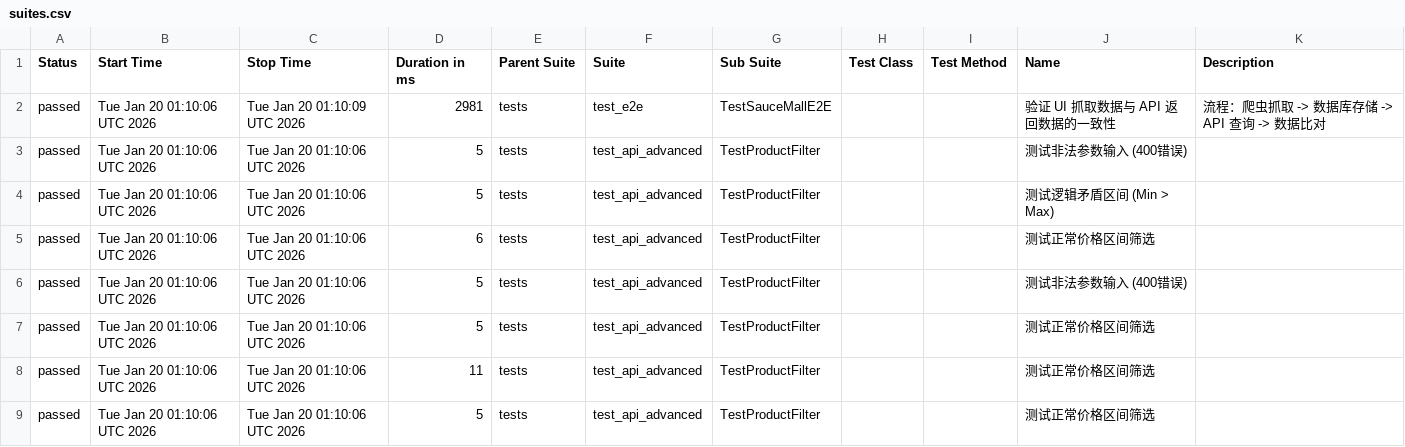
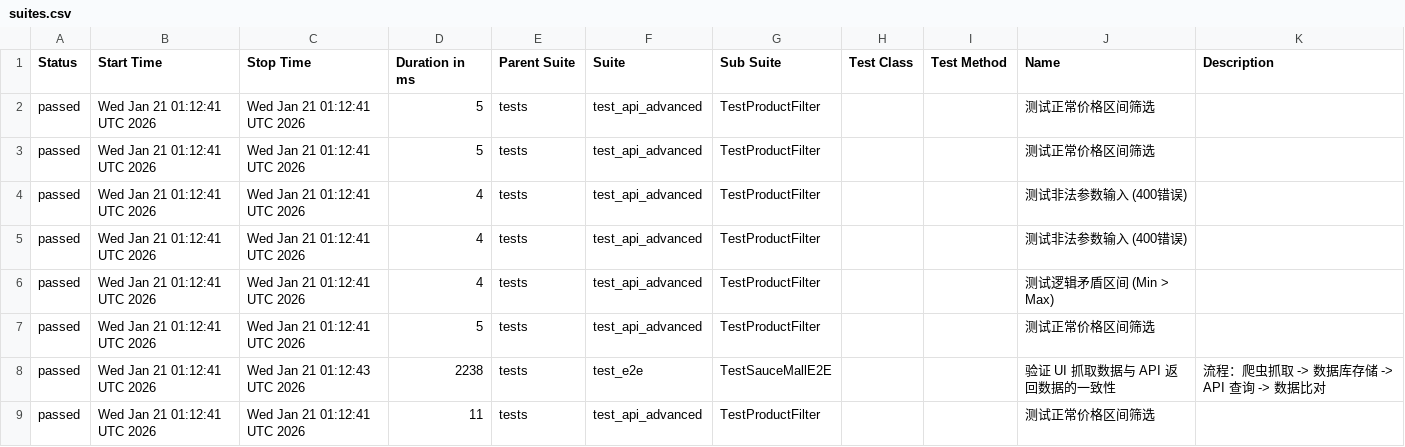
Before and after one commit to Junx20710/SauceMall-Monitor, a CSV file: data/suites.csv, drawn as a sheet.

Commit message:
Deploying to gh-pages from @ Junx20710/SauceMall-Monitor@1caa9ab313e35e4c0f4a30c7490494abbd996b5e 🚀

```diff
--- a/data/suites.csv
+++ b/data/suites.csv
@@ -1,9 +1,9 @@
 "Status","Start Time","Stop Time","Duration in ms","Parent Suite","Suite","Sub Suite","Test Class","Test Method","Name","Description"
-"passed","Tue Jan 20 01:10:06 UTC 2026","Tue Jan 20 01:10:09 UTC 2026","2981","tests","test_e2e","TestSauceMallE2E","","","验证 UI 抓取数据与 API 返回数据的一致性","流程：爬虫抓取 -> 数据库存储 -> API 查询 -> 数据比对"
-"passed","Tue Jan 20 01:10:06 UTC 2026","Tue Jan 20 01:10:06 UTC 2026","5","tests","test_api_advanced","TestProductFilter","","","测试非法参数输入 (400错误)",""
-"passed","Tue Jan 20 01:10:06 UTC 2026","Tue Jan 20 01:10:06 UTC 2026","5","tests","test_api_advanced","TestProductFilter","","","测试逻辑矛盾区间 (Min > Max)",""
-"passed","Tue Jan 20 01:10:06 UTC 2026","Tue Jan 20 01:10:06 UTC 2026","6","tests","test_api_advanced","TestProductFilter","","","测试正常价格区间筛选",""
-"passed","Tue Jan 20 01:10:06 UTC 2026","Tue Jan 20 01:10:06 UTC 2026","5","tests","test_api_advanced","TestProductFilter","","","测试非法参数输入 (400错误)",""
-"passed","Tue Jan 20 01:10:06 UTC 2026","Tue Jan 20 01:10:06 UTC 2026","5","tests","test_api_advanced","TestProductFilter","","","测试正常价格区间筛选",""
-"passed","Tue Jan 20 01:10:06 UTC 2026","Tue Jan 20 01:10:06 UTC 2026","11","tests","test_api_advanced","TestProductFilter","","","测试正常价格区间筛选",""
-"passed","Tue Jan 20 01:10:06 UTC 2026","Tue Jan 20 01:10:06 UTC 2026","5","tests","test_api_advanced","TestProductFilter","","","测试正常价格区间筛选",""
+"passed","Wed Jan 21 01:12:41 UTC 2026","Wed Jan 21 01:12:41 UTC 2026","5","tests","test_api_advanced","TestProductFilter","","","测试正常价格区间筛选",""
+"passed","Wed Jan 21 01:12:41 UTC 2026","Wed Jan 21 01:12:41 UTC 2026","5","tests","test_api_advanced","TestProductFilter","","","测试正常价格区间筛选",""
+"passed","Wed Jan 21 01:12:41 UTC 2026","Wed Jan 21 01:12:41 UTC 2026","4","tests","test_api_advanced","TestProductFilter","","","测试非法参数输入 (400错误)",""
+"passed","Wed Jan 21 01:12:41 UTC 2026","Wed Jan 21 01:12:41 UTC 2026","4","tests","test_api_advanced","TestProductFilter","","","测试非法参数输入 (400错误)",""
+"passed","Wed Jan 21 01:12:41 UTC 2026","Wed Jan 21 01:12:41 UTC 2026","4","tests","test_api_advanced","TestProductFilter","","","测试逻辑矛盾区间 (Min > Max)",""
+"passed","Wed Jan 21 01:12:41 UTC 2026","Wed Jan 21 01:12:41 UTC 2026","5","tests","test_api_advanced","TestProductFilter","","","测试正常价格区间筛选",""
+"passed","Wed Jan 21 01:12:41 UTC 2026","Wed Jan 21 01:12:43 UTC 2026","2238","tests","test_e2e","TestSauceMallE2E","","","验证 UI 抓取数据与 API 返回数据的一致性","流程：爬虫抓取 -> 数据库存储 -> API 查询 -> 数据比对"
+"passed","Wed Jan 21 01:12:41 UTC 2026","Wed Jan 21 01:12:41 UTC 2026","11","tests","test_api_advanced","TestProductFilter","","","测试正常价格区间筛选",""
```
Also changed, not shown: 37 other files.
